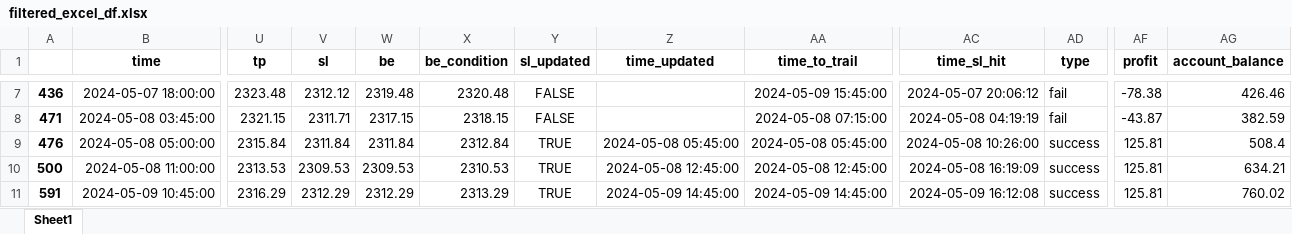
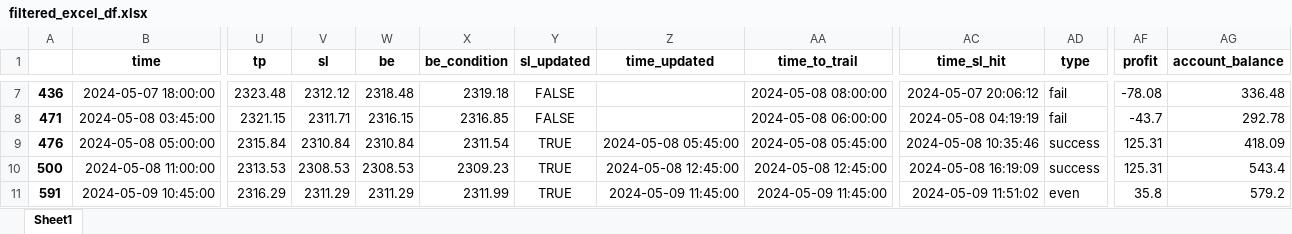
Before and after one commit to TafaraBean/Trade, an Excel workbook: filtered_excel_df.xlsx, sheet Sheet1, drawn as a sheet; only a part is shown, gaps mark what is left out; values as stored, in another font and other column widths than the file's, no borders; the diff covers the shown part only; the diff names each change by its address in the sheet, - before the commit and + after, or states it on an @@ line.

Commit message:
updated trailing stop loss

```diff
--- a/filtered_excel_df.xlsx (sheet Sheet1)
+++ b/filtered_excel_df.xlsx (sheet Sheet1)
-W7 (be): 2319.48
+W7 (be): 2318.48
-X7 (be_condition): 2320.48
+X7 (be_condition): 2319.18
-AA7 (time_to_trail): 2024-05-09 15:45:00
+AA7 (time_to_trail): 2024-05-08 08:00:00
-AF7 (profit): -78.38
+AF7 (profit): -78.08
-AG7 (account_balance): 426.46
+AG7 (account_balance): 336.48
-W8 (be): 2317.15
+W8 (be): 2316.15
-X8 (be_condition): 2318.15
+X8 (be_condition): 2316.85
-AA8 (time_to_trail): 2024-05-08 07:15:00
+AA8 (time_to_trail): 2024-05-08 06:00:00
-AF8 (profit): -43.87
+AF8 (profit): -43.7
-AG8 (account_balance): 382.59
+AG8 (account_balance): 292.78
-V9 (sl): 2311.84
+V9 (sl): 2310.84
-W9 (be): 2311.84
+W9 (be): 2310.84
-X9 (be_condition): 2312.84
+X9 (be_condition): 2311.54
-AC9 (time_sl_hit): 2024-05-08 10:26:00
+AC9 (time_sl_hit): 2024-05-08 10:35:46
-AF9:AF10 (profit): 125.81
+AF9:AF10 (profit): 125.31
-AG9 (account_balance): 508.4
+AG9 (account_balance): 418.09
-V10 (sl): 2309.53
+V10 (sl): 2308.53
-W10 (be): 2309.53
+W10 (be): 2308.53
-X10 (be_condition): 2310.53
+X10 (be_condition): 2309.23
-AG10 (account_balance): 634.21
+AG10 (account_balance): 543.4
-V11 (sl): 2312.29
+V11 (sl): 2311.29
-W11 (be): 2312.29
+W11 (be): 2311.29
-X11 (be_condition): 2313.29
+X11 (be_condition): 2311.99
-Z11 (time_updated): 2024-05-09 14:45:00
+Z11 (time_updated): 2024-05-09 11:45:00
-AA11 (time_to_trail): 2024-05-09 14:45:00
+AA11 (time_to_trail): 2024-05-09 11:45:00
-AC11 (time_sl_hit): 2024-05-09 16:12:08
+AC11 (time_sl_hit): 2024-05-09 11:51:02
-AD11 (type): success
+AD11 (type): even
-AF11 (profit): 125.81
+AF11 (profit): 35.8
-AG11 (account_balance): 760.02
+AG11 (account_balance): 579.2
```
Also changed, not shown: 1 added row and 179 edited cells elsewhere in this sheet, 3 other files.
